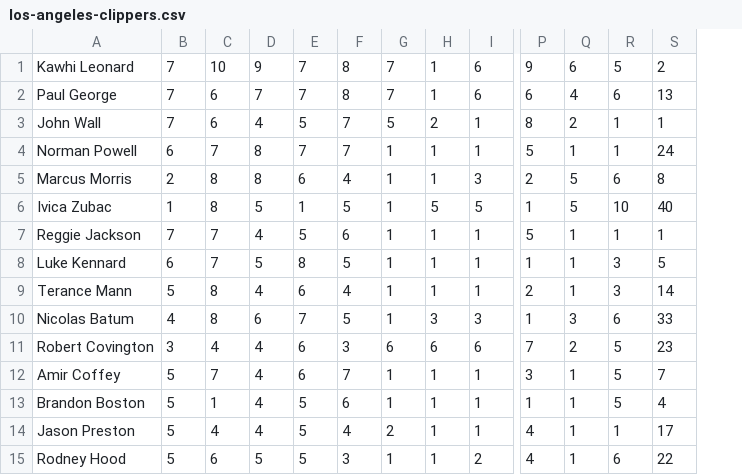
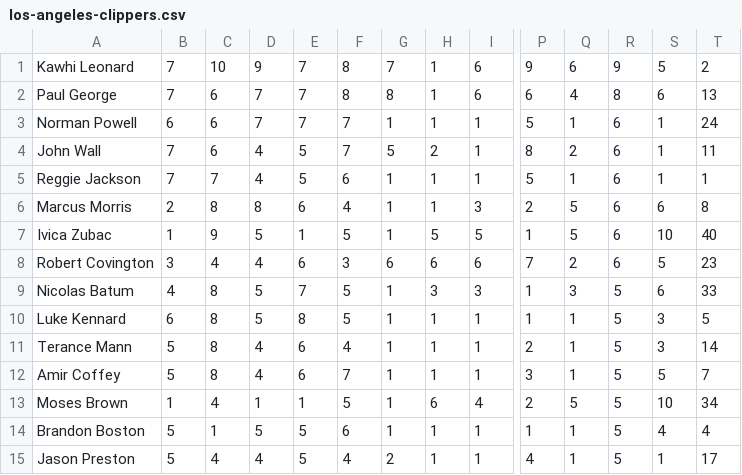
Before and after one commit to EthanJanecek/PixelBall, a CSV file: data/los-angeles-clippers.csv, drawn as a sheet; only a part is shown, gaps mark what is left out; removed rows and columns are numbered as before the commit, all else as after; rows hold the shown columns only; the diff names each change by its address in the sheet, - before the commit and + after, or states it on an @@ line.

```diff
--- a/data/los-angeles-clippers.csv
+++ b/data/los-angeles-clippers.csv
+column R, rows 1-3: 9 | 8 | 6; rows 6-7: 6 | 6; rows 10-12: all 5; rows 14-15: 5 | 5
-G2: 7
+G2: 8
-row 3: John Wall | 7 | 6 | 4 | 5 | 7 | 5 | 2 | 1 | 8 | 2 | 1 | 1
-C3: 7
+C3: 6
-D3: 8
+D3: 7
+row 4: John Wall | 7 | 6 | 4 | 5 | 7 | 5 | 2 | 1 | 8 | 2 | 6 | 1 | 11
@@ row 7 moved to row 5: Reggie Jackson @@
-C7: 8
+C7: 9
@@ row 11 moved to row 8: Robert Covington @@
+row 9: Nicolas Batum | 4 | 8 | 5 | 7 | 5 | 1 | 3 | 3 | 1 | 3 | 5 | 6 | 33
-C10: 7
+C10: 8
-row 10: Nicolas Batum | 4 | 8 | 6 | 7 | 5 | 1 | 3 | 3 | 1 | 3 | 6 | 33
-C12: 7
+C12: 8
+row 13: Moses Brown | 1 | 4 | 1 | 1 | 5 | 1 | 6 | 4 | 2 | 5 | 5 | 10 | 34
-D14: 4
+D14: 5
-S14: 5
+S14: 4
-row 15: Rodney Hood | 5 | 6 | 5 | 5 | 3 | 1 | 1 | 2 | 4 | 1 | 6 | 22
```
Also changed, not shown: data/atlanta-hawks.csv, data/charlotte-hornets.csv, 30 other files.
